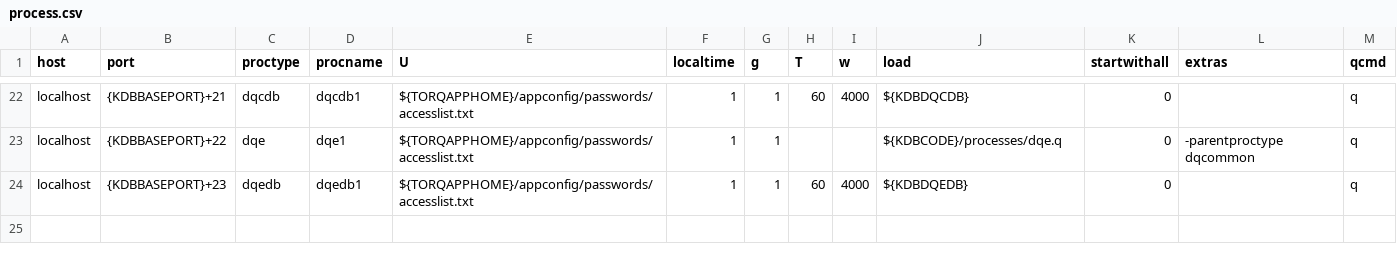
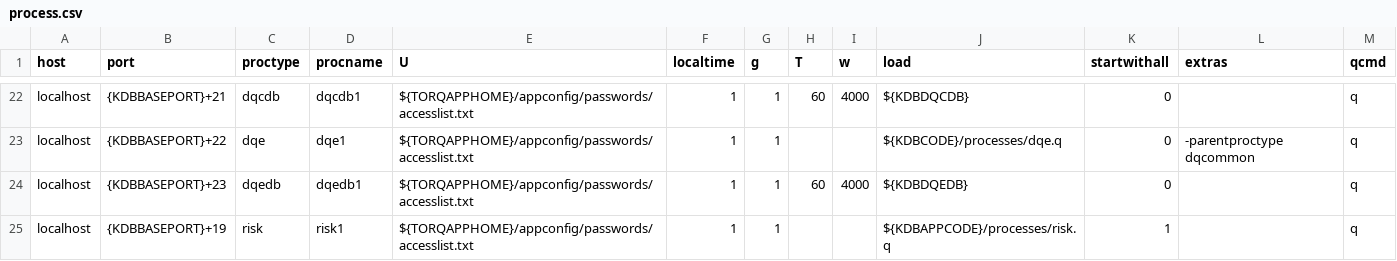
Before and after one commit to matthieu-briche/fi-algo, a CSV file: appconfig/process.csv, drawn as a sheet; only a part is shown, gaps mark what is left out; the diff names each change by its address in the sheet, - before the commit and + after, or states it on an @@ line.

Commit message:
Moteur de risque temps réel risk1 : abonné aux quotes, duration/convexité/DV01 par titre, DV01 du portefeuille par devise et par maturité

```diff
--- a/appconfig/process.csv
+++ b/appconfig/process.csv
+row 25: localhost | {KDBBASEPORT}+19 | risk | risk1 | ${TORQAPPHOME}/appconfig/passwords/accesslist.txt | 1 | 1 |  |  | ${KDBAPPCODE}/processes/risk.q | 1 |  | q
```
Also changed, not shown: 4 other files.
